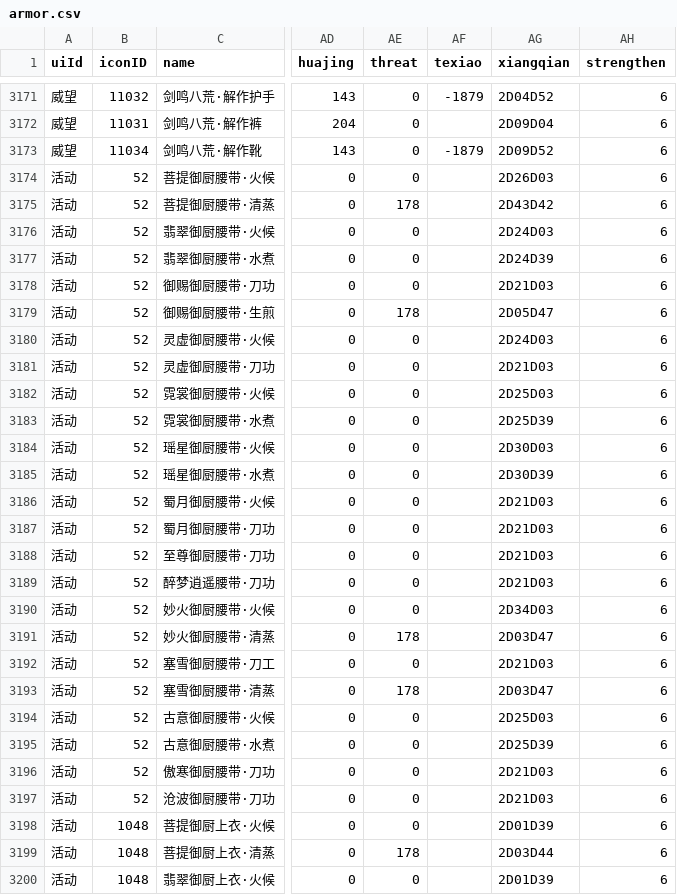
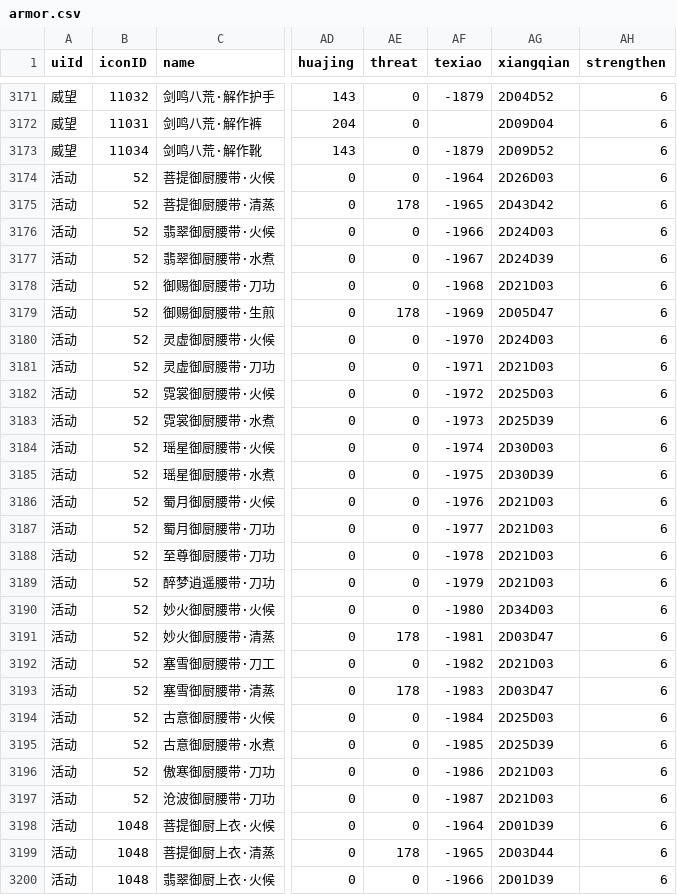
Before and after one commit to j3pz/j3pz-data-processor, a CSV file: output/armor.csv, drawn as a sheet; only a part is shown, gaps mark what is left out; the diff covers the shown part only; the diff names each change by its address in the sheet, - before the commit and + after, or states it on an @@ line.

```diff
--- a/output/armor.csv
+++ b/output/armor.csv
-AF3174 (texiao): (empty)
+AF3174 (texiao): -1964
-AF3175 (texiao): (empty)
+AF3175 (texiao): -1965
-AF3176 (texiao): (empty)
+AF3176 (texiao): -1966
-AF3177 (texiao): (empty)
+AF3177 (texiao): -1967
-AF3178 (texiao): (empty)
+AF3178 (texiao): -1968
-AF3179 (texiao): (empty)
+AF3179 (texiao): -1969
-AF3180 (texiao): (empty)
+AF3180 (texiao): -1970
-AF3181 (texiao): (empty)
+AF3181 (texiao): -1971
-AF3182 (texiao): (empty)
+AF3182 (texiao): -1972
-AF3183 (texiao): (empty)
+AF3183 (texiao): -1973
-AF3184 (texiao): (empty)
+AF3184 (texiao): -1974
-AF3185 (texiao): (empty)
+AF3185 (texiao): -1975
-AF3186 (texiao): (empty)
+AF3186 (texiao): -1976
-AF3187 (texiao): (empty)
+AF3187 (texiao): -1977
-AF3188 (texiao): (empty)
+AF3188 (texiao): -1978
-AF3189 (texiao): (empty)
+AF3189 (texiao): -1979
-AF3190 (texiao): (empty)
+AF3190 (texiao): -1980
-AF3191 (texiao): (empty)
+AF3191 (texiao): -1981
-AF3192 (texiao): (empty)
+AF3192 (texiao): -1982
-AF3193 (texiao): (empty)
+AF3193 (texiao): -1983
-AF3194 (texiao): (empty)
+AF3194 (texiao): -1984
-AF3195 (texiao): (empty)
+AF3195 (texiao): -1985
-AF3196 (texiao): (empty)
+AF3196 (texiao): -1986
-AF3197 (texiao): (empty)
+AF3197 (texiao): -1987
-AF3198 (texiao): (empty)
+AF3198 (texiao): -1964
-AF3199 (texiao): (empty)
+AF3199 (texiao): -1965
-AF3200 (texiao): (empty)
+AF3200 (texiao): -1966
```
Also changed, not shown: 25 edited cells elsewhere in this file, output/equipset.csv, output/weapon.csv, 3 other files.
